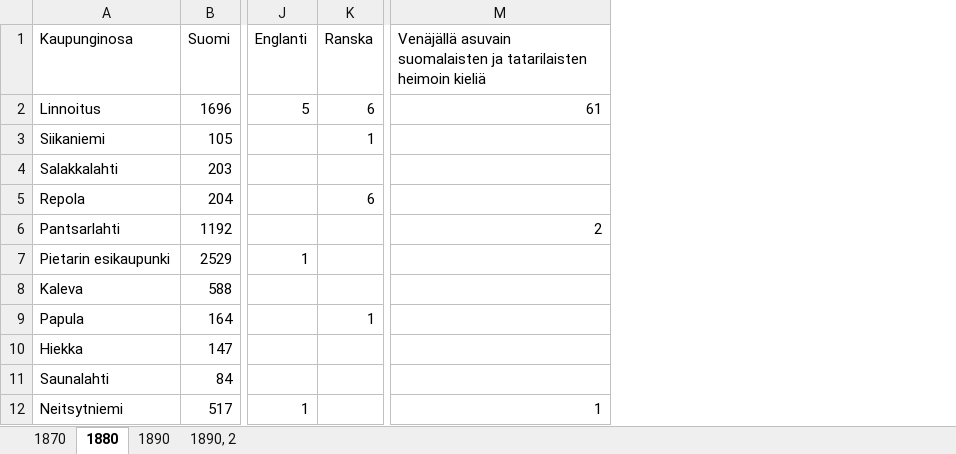
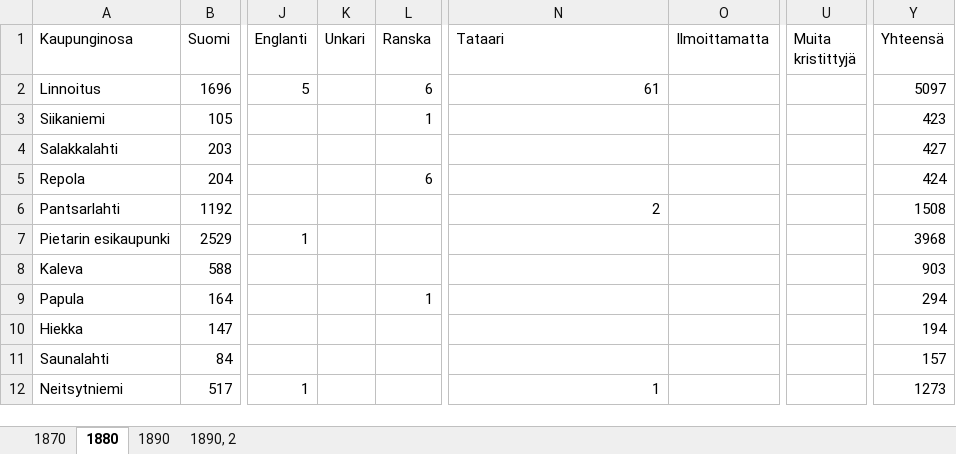
Before and after one commit to AnttiHaerkoenen/vyborg_historical_town_atlas, an Excel workbook: data/population_1870_1890.xlsx, sheet 1880, drawn as a sheet; only a part is shown, gaps mark what is left out; values as stored, in another font and other column widths than the file's, no borders; addresses are those after the commit; the diff names each change by its address in the sheet, - before the commit and + after, or states it on an @@ line.

```diff
--- a/data/population_1870_1890.xlsx (sheet 1880)
+++ b/data/population_1870_1890.xlsx (sheet 1880)
+column K (Unkari), empty
+column O (Ilmoittamatta), empty
+column U (Muita kristittyjä), empty
+column Y (Yhteensä), rows 2-12: 5097 | 423 | 427 | 424 | 1508 | 3968 | 903 | 294 | 194 | 157 | 1273
-N1: Venäjällä asuvain suomalaisten ja tatarilaisten heimoin kieliä
+N1: Tataari
```
Also changed, not shown: sheet 1890, sheet 1870, 10 other files.
